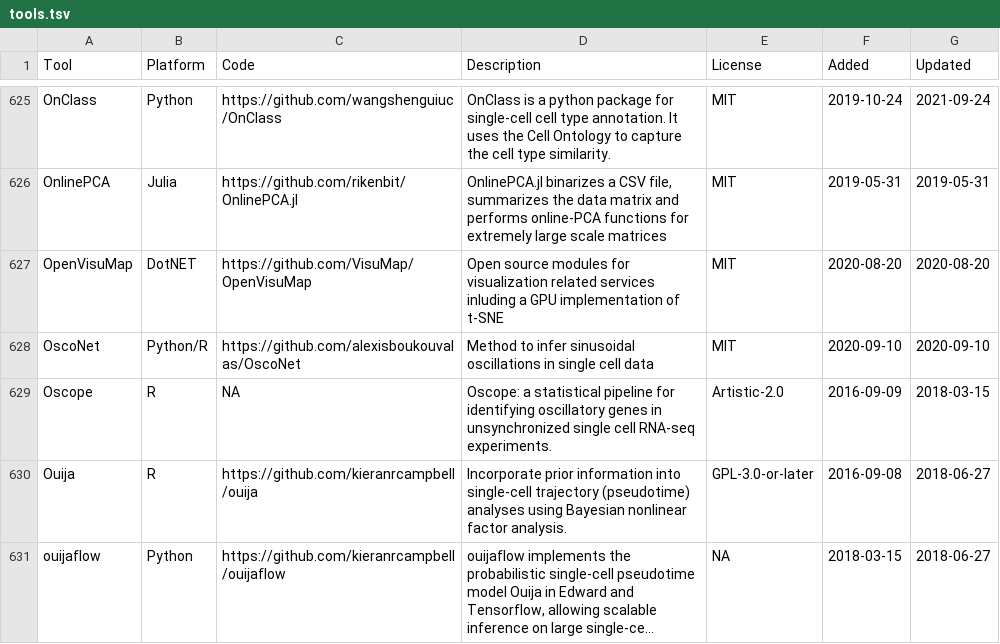
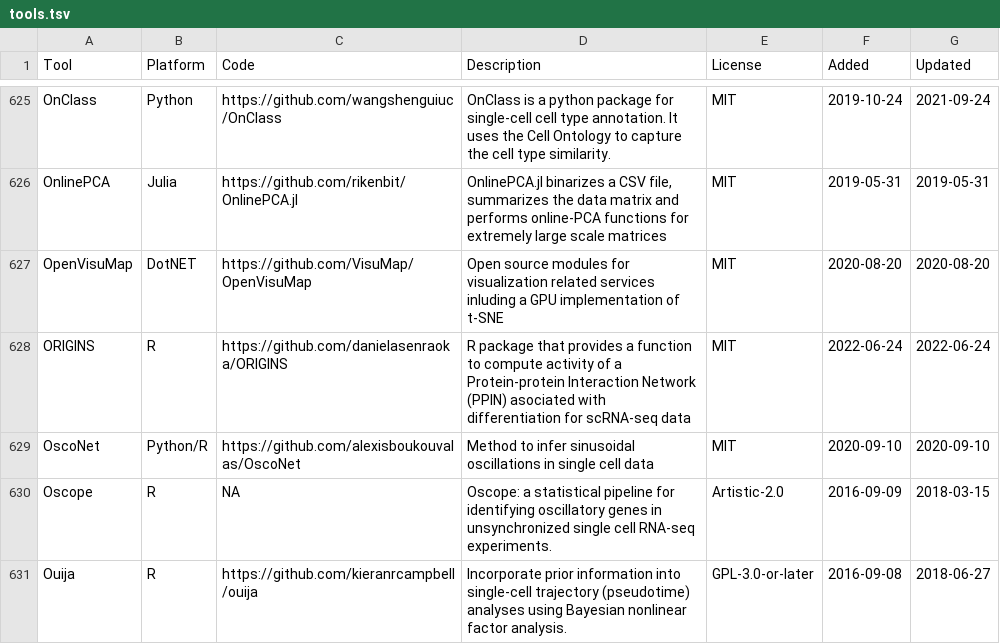
Before and after one commit to scRNA-tools/scRNA-tools, a TSV file: database/tools.tsv, drawn as a sheet; only a part is shown, gaps mark what is left out; the shorter side is filled out with more unchanged rows; long unchanged cells end in ….

Commit message:
New tool: ORIGINS
Provides a function to compute activity of a Protein-protein Interaction Network (PPIN) asociated with differentiation for scRNA-seq data

https://www.scrna-tools.org/tools#ORIGINS

```diff
--- a/database/tools.tsv
+++ b/database/tools.tsv
@@ -627,2 +627,3 @@ OnlinePCA	Julia	https://github.com/rikenbit/OnlinePCA.jl	OnlinePCA.jl binarizes
 OpenVisuMap	DotNET	https://github.com/VisuMap/OpenVisuMap	Open source modules for visualization related services inluding a GPU implementation of t-SNE	MIT	2020-08-20	2020-08-20
+ORIGINS	R	https://github.com/danielasenraoka/ORIGINS	R package that provides a function to compute activity of a Protein-protein Interaction Network (PPIN) asociated with differentiation for scRNA-seq data	MIT	2022-06-24	2022-06-24
 OscoNet	Python/R	https://github.com/alexisboukouvalas/OscoNet	Method to infer sinusoidal oscillations in single cell data	MIT	2020-09-10	2020-09-10
```
Also changed, not shown: database/categories-idx.tsv, database/doi-idx.tsv, 3 other files.
